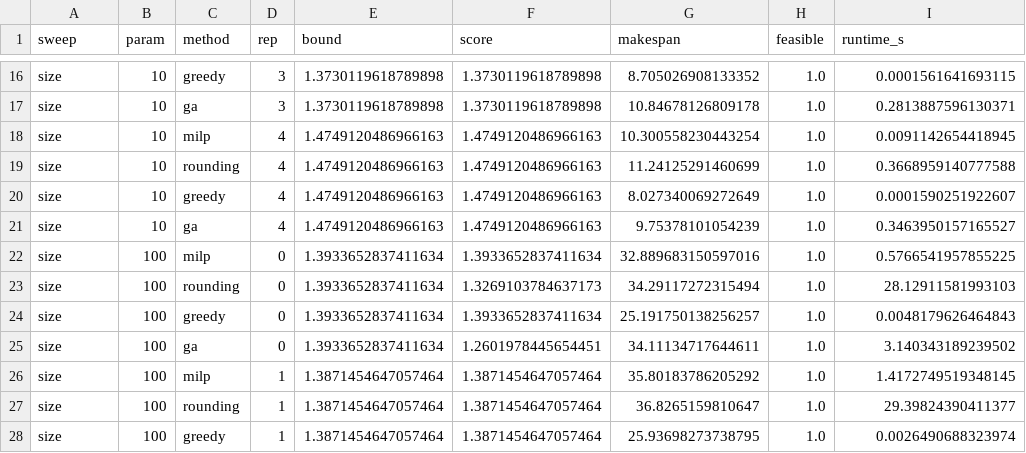
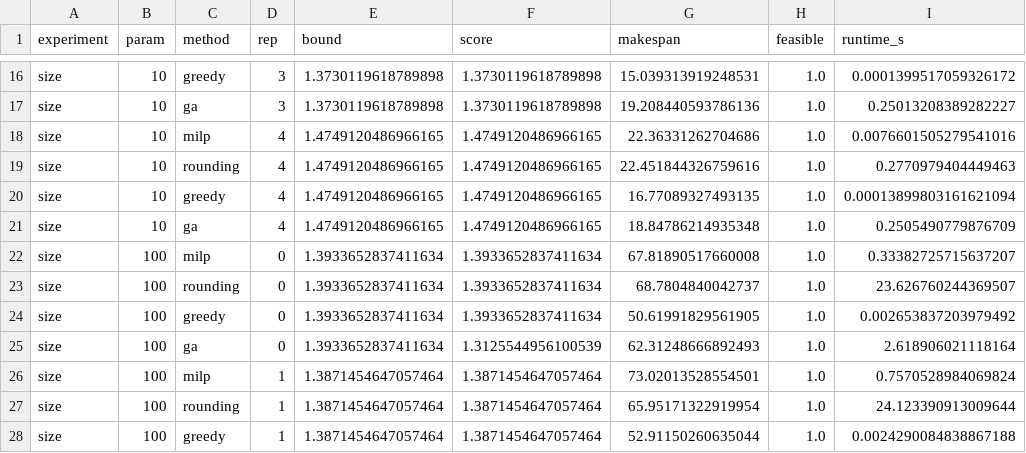
Before and after one commit to gayanigupta/data-aware-scheduling, a CSV file: data/results/size.csv, drawn as a sheet; only a part is shown, gaps mark what is left out; the diff covers the shown part only; the diff names each change by its address in the sheet, - before the commit and + after, or states it on an @@ line.

```diff
--- a/data/results/size.csv
+++ b/data/results/size.csv
-A1: sweep
+A1: experiment
-G16 (makespan): 8.705026908133352
+G16 (makespan): 15.039313919248531
-I16 (runtime_s): 0.0001561641693115
+I16 (runtime_s): 0.0001399517059326172
-G17 (makespan): 10.84678126809178
+G17 (makespan): 19.208440593786136
-I17 (runtime_s): 0.2813887596130371
+I17 (runtime_s): 0.25013208389282227
-E18:E21 (bound): 1.4749120486966163
+E18:E21 (bound): 1.4749120486966165
-F18:F21 (score): 1.4749120486966163
+F18:F21 (score): 1.4749120486966165
-G18 (makespan): 10.300558230443254
+G18 (makespan): 22.36331262704686
-I18 (runtime_s): 0.0091142654418945
+I18 (runtime_s): 0.0076601505279541016
-G19 (makespan): 11.24125291460699
+G19 (makespan): 22.451844326759616
-I19 (runtime_s): 0.3668959140777588
+I19 (runtime_s): 0.2770979404449463
-G20 (makespan): 8.027340069272649
+G20 (makespan): 16.77089327493135
-I20 (runtime_s): 0.0001590251922607
+I20 (runtime_s): 0.00013899803161621094
-G21 (makespan): 9.75378101054239
+G21 (makespan): 18.84786214935348
-I21 (runtime_s): 0.3463950157165527
+I21 (runtime_s): 0.2505490779876709
-G22 (makespan): 32.889683150597016
+G22 (makespan): 67.81890517660008
-I22 (runtime_s): 0.5766541957855225
+I22 (runtime_s): 0.33382725715637207
-F23 (score): 1.3269103784637173
+F23 (score): 1.3933652837411634
-G23 (makespan): 34.29117272315494
+G23 (makespan): 68.7804840042737
-I23 (runtime_s): 28.12911581993103
+I23 (runtime_s): 23.626760244369507
-G24 (makespan): 25.191750138256257
+G24 (makespan): 50.61991829561905
-I24 (runtime_s): 0.0048179626464843
+I24 (runtime_s): 0.002653837203979492
-F25 (score): 1.2601978445654451
+F25 (score): 1.3125544956100539
-G25 (makespan): 34.11134717644611
+G25 (makespan): 62.31248666892493
-I25 (runtime_s): 3.140343189239502
+I25 (runtime_s): 2.618906021118164
-G26 (makespan): 35.80183786205292
+G26 (makespan): 73.02013528554501
-I26 (runtime_s): 1.4172749519348145
+I26 (runtime_s): 0.7570528984069824
-G27 (makespan): 36.8265159810647
+G27 (makespan): 65.95171322919954
-I27 (runtime_s): 29.39824390411377
+I27 (runtime_s): 24.123390913009644
-G28 (makespan): 25.93698273738795
+G28 (makespan): 52.91150260635044
-I28 (runtime_s): 0.0026490688323974
+I28 (runtime_s): 0.0024290084838867188
```
Also changed, not shown: 134 edited cells elsewhere in this file, data/results/failure.csv, data/results/nodes.csv, 28 other files.
